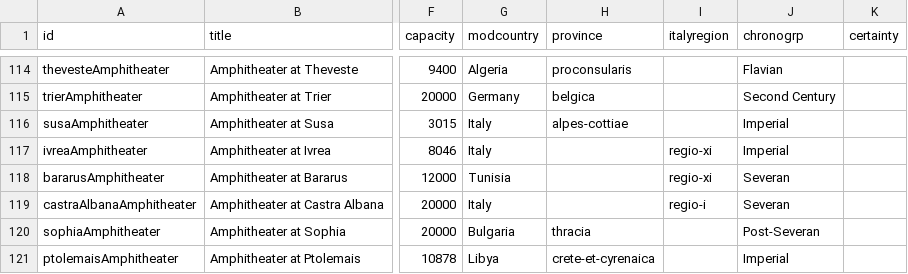
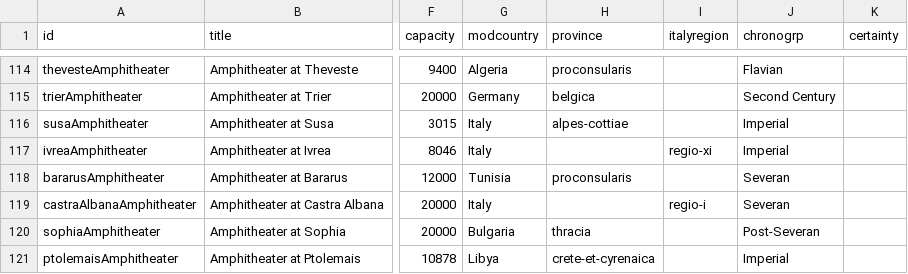
Before and after one commit to sfsheath/roman-amphitheaters, a CSV file: roman-amphitheaters.csv, drawn as a sheet; only a part is shown, gaps mark what is left out; the diff names each change by its address in the sheet, - before the commit and + after, or states it on an @@ line.

```diff
--- a/roman-amphitheaters.csv
+++ b/roman-amphitheaters.csv
-H118 (province): (empty)
+H118 (province): proconsularis
-I118 (italyregion): regio-xi
+I118 (italyregion): (empty)
```
Also changed, not shown: 1 other file.
